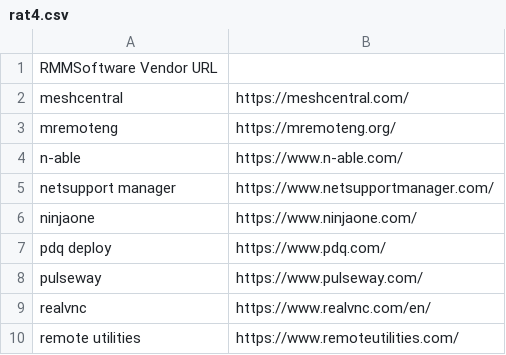
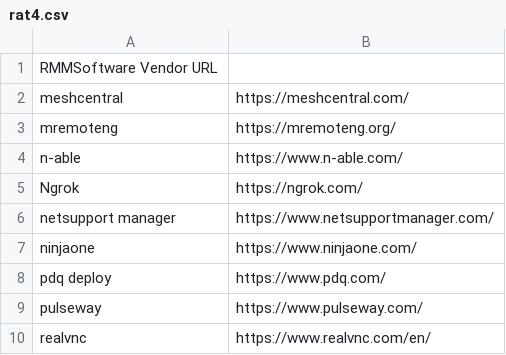
Before and after one commit to carmenba82/Carms, a CSV file: rat4.csv, drawn as a sheet; only a part is shown; the shorter side is filled out with more unchanged rows.

Commit message:
Update rat4.csv

```diff
--- a/rat4.csv
+++ b/rat4.csv
@@ -4,2 +4,3 @@ mremoteng,https://mremoteng.org/
 n-able,https://www.n-able.com/
+Ngrok, https://ngrok.com/
 netsupport manager,https://www.netsupportmanager.com/
```
